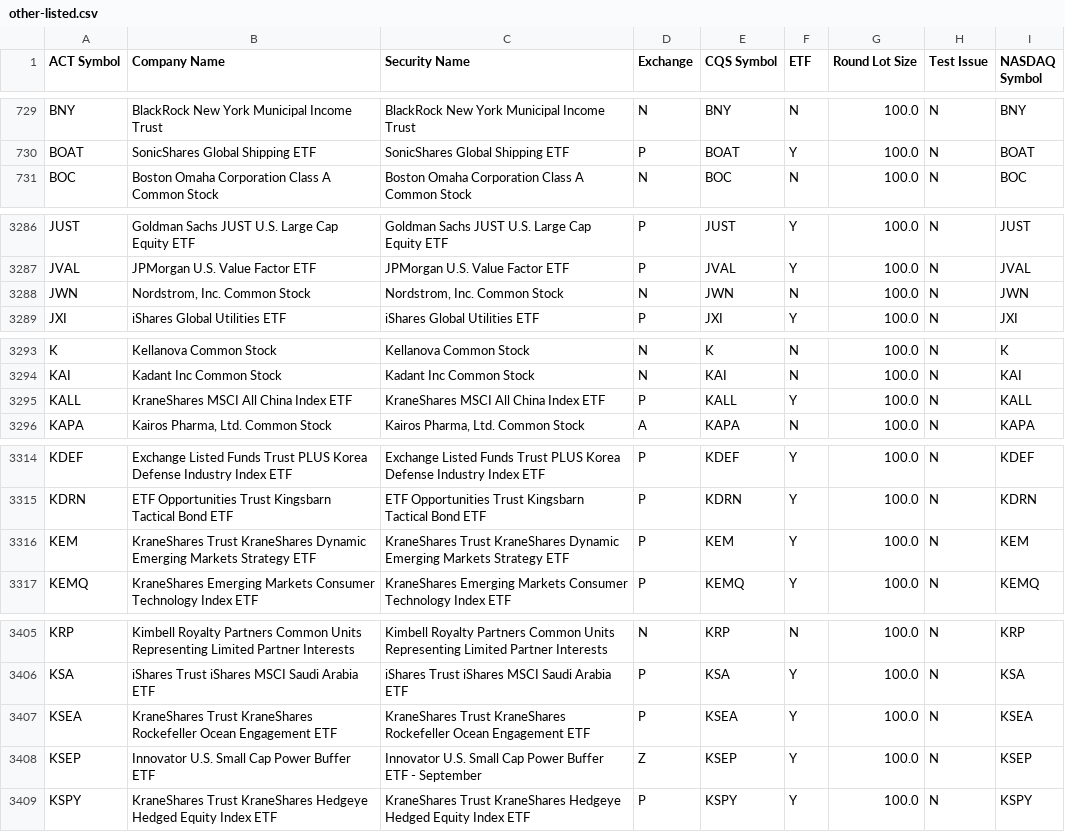
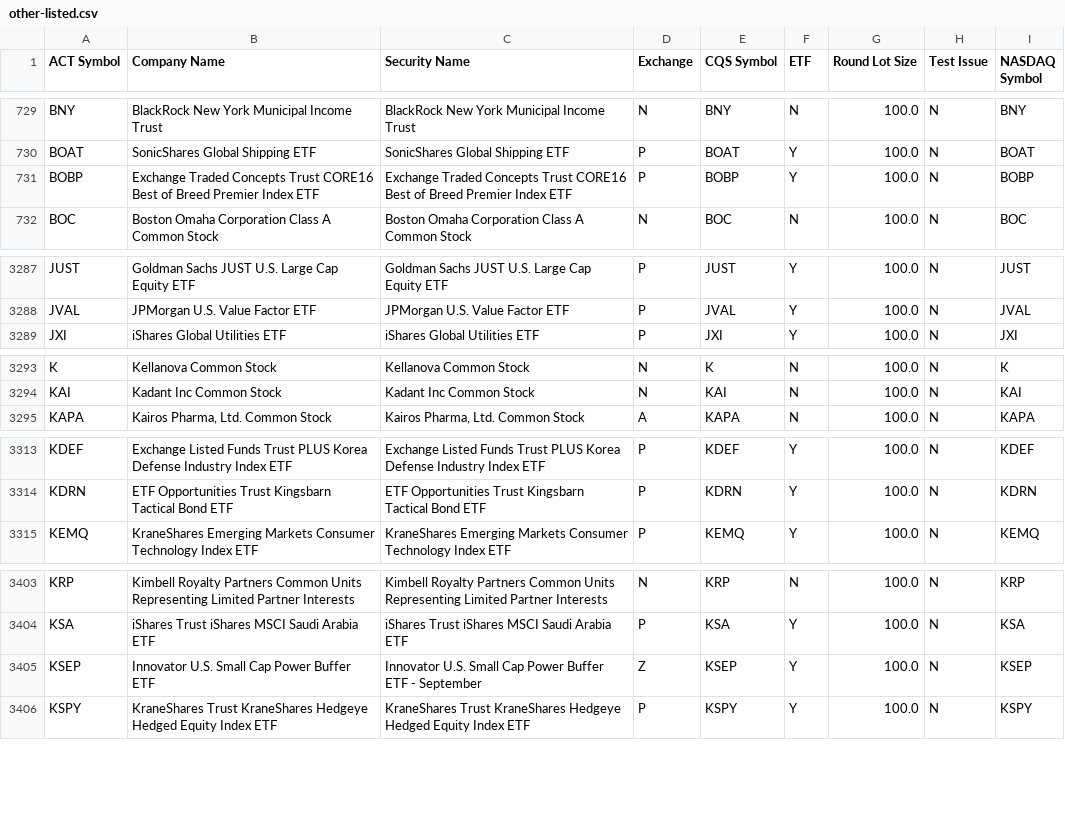
Before and after one commit to datasets/nyse-other-listings, a CSV file: data/other-listed.csv, drawn as a sheet; only a part is shown, gaps mark what is left out.

```diff
--- a/data/other-listed.csv
+++ b/data/other-listed.csv
@@ -730,2 +730,3 @@ BNY,BlackRock New York Municipal Income Trust,BlackRock New York Municipal Incom
 BOAT,SonicShares Global Shipping ETF,SonicShares Global Shipping ETF,P,BOAT,Y,100.0,N,BOAT
+BOBP,Exchange Traded Concepts Trust CORE16 Best of Breed Premier Index ETF,Exchange Traded Concepts Trust CORE16 Best of Breed Premier Index ETF,P,BOBP,Y,100.0,N,BOBP
 BOC,Boston Omaha Corporation Class A Common Stock,Boston Omaha Corporation Class A Common Stock,N,BOC,N,100.0,N,BOC
@@ -3287,3 +3288,2 @@ JUST,Goldman Sachs JUST U.S. Large Cap Equity ETF,Goldman Sachs JUST U.S. Large
 JVAL,JPMorgan U.S. Value Factor ETF,JPMorgan U.S. Value Factor ETF,P,JVAL,Y,100.0,N,JVAL
-JWN,"Nordstrom, Inc. Common Stock","Nordstrom, Inc. Common Stock",N,JWN,N,100.0,N,JWN
 JXI,iShares Global Utilities ETF,iShares Global Utilities ETF,P,JXI,Y,100.0,N,JXI
@@ -3294,3 +3294,2 @@ K,Kellanova Common Stock,Kellanova Common Stock,N,K,N,100.0,N,K
 KAI,Kadant Inc Common Stock,Kadant Inc Common Stock,N,KAI,N,100.0,N,KAI
-KALL,KraneShares MSCI All China Index ETF,KraneShares MSCI All China Index ETF,P,KALL,Y,100.0,N,KALL
 KAPA,"Kairos Pharma, Ltd. Common Stock","Kairos Pharma, Ltd. Common Stock",A,KAPA,N,100.0,N,KAPA
@@ -3315,3 +3314,2 @@ KDEF,Exchange Listed Funds Trust PLUS Korea Defense Industry Index ETF,Exchange
 KDRN,ETF Opportunities Trust Kingsbarn Tactical Bond ETF,ETF Opportunities Trust Kingsbarn Tactical Bond ETF,P,KDRN,Y,100.0,N,KDRN
-KEM,KraneShares Trust KraneShares Dynamic Emerging Markets Strategy ETF,KraneShares Trust KraneShares Dynamic Emerging Markets Strategy ETF,P,KEM,Y,100.0,N,KEM
 KEMQ,KraneShares Emerging Markets Consumer Technology Index ETF,KraneShares Emerging Markets Consumer Technology Index ETF,P,KEMQ,Y,100.0,N,KEMQ
@@ -3406,3 +3404,2 @@ KRP,Kimbell Royalty Partners Common Units Representing Limited Partner Interests
 KSA,iShares Trust iShares MSCI Saudi Arabia ETF,iShares Trust iShares MSCI Saudi Arabia ETF,P,KSA,Y,100.0,N,KSA
-KSEA,KraneShares Trust KraneShares Rockefeller Ocean Engagement ETF,KraneShares Trust KraneShares Rockefeller Ocean Engagement ETF,P,KSEA,Y,100.0,N,KSEA
 KSEP,Innovator U.S. Small Cap Power Buffer ETF ,Innovator U.S. Small Cap Power Buffer ETF - September,Z,KSEP,Y,100.0,N,KSEP
```
Also changed, not shown: data/nyse-listed.csv.
